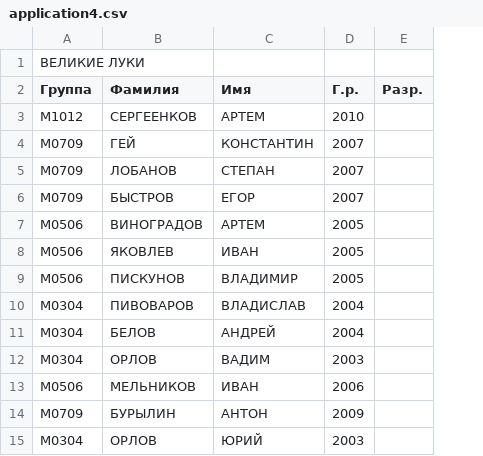
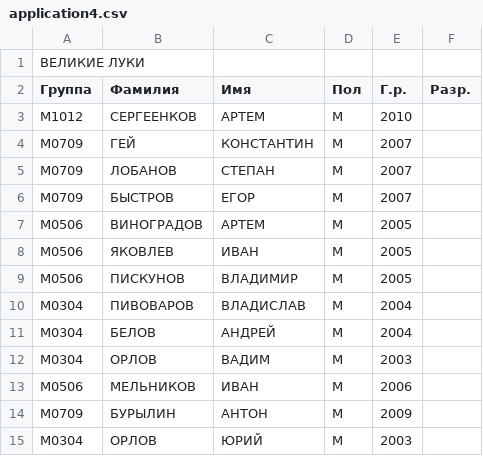
Before and after one commit to ArtyomPeshkov/sport-management-system, a CSV file: csvFiles/configuration/applications/application4.csv, drawn as a sheet; only a part is shown; the diff names each change by its address in the sheet, - before the commit and + after, or states it on an @@ line.

```diff
--- a/csvFiles/configuration/applications/application4.csv
+++ b/csvFiles/configuration/applications/application4.csv
+column D (Пол), rows 3-15: all М
```
Also changed, not shown: csvFiles/configuration/applications/application1.csv, csvFiles/configuration/applications/application2.csv, 6 other files.
